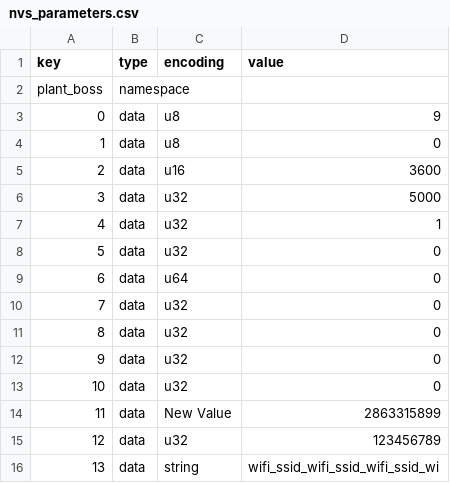
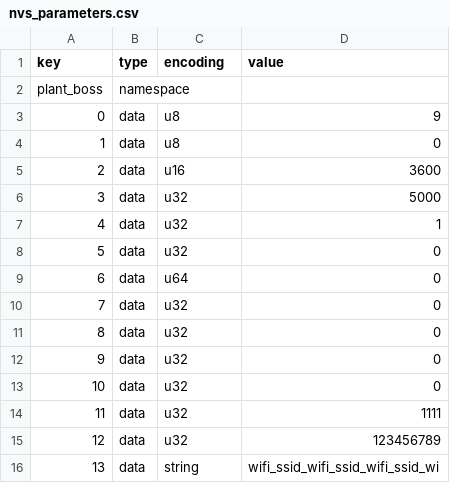
Before and after one commit to arvtom/plant_boss, a CSV file: sw_esp32/scripts/nvs_parameters.csv, drawn as a sheet.

```diff
--- a/sw_esp32/scripts/nvs_parameters.csv
+++ b/sw_esp32/scripts/nvs_parameters.csv
@@ -13,3 +13,3 @@ plant_boss,namespace,,
 10,data,u32,0
-11,data,New Value,2863315899
+11,data,u32,1111
 12,data,u32,123456789
```
Also changed, not shown: 2 other files.
